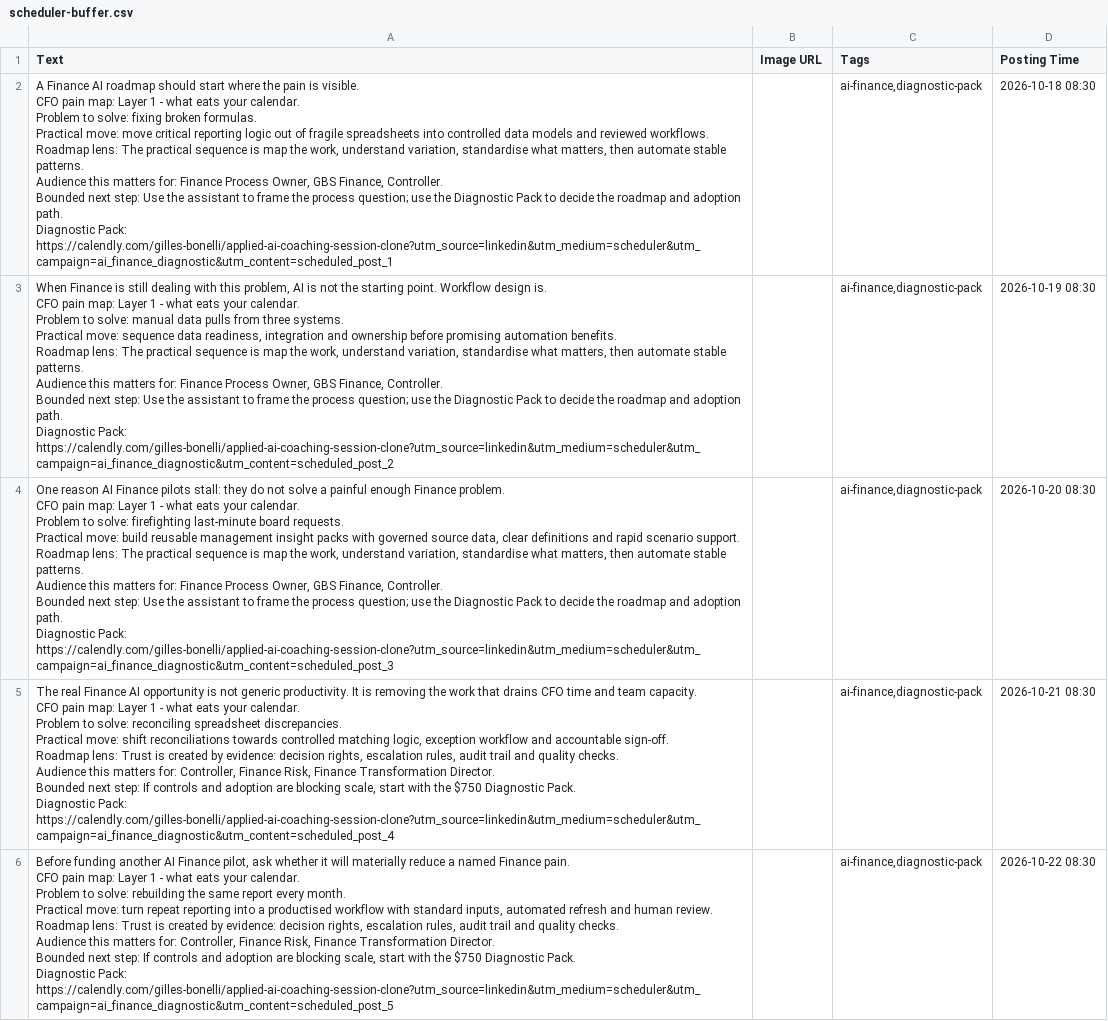
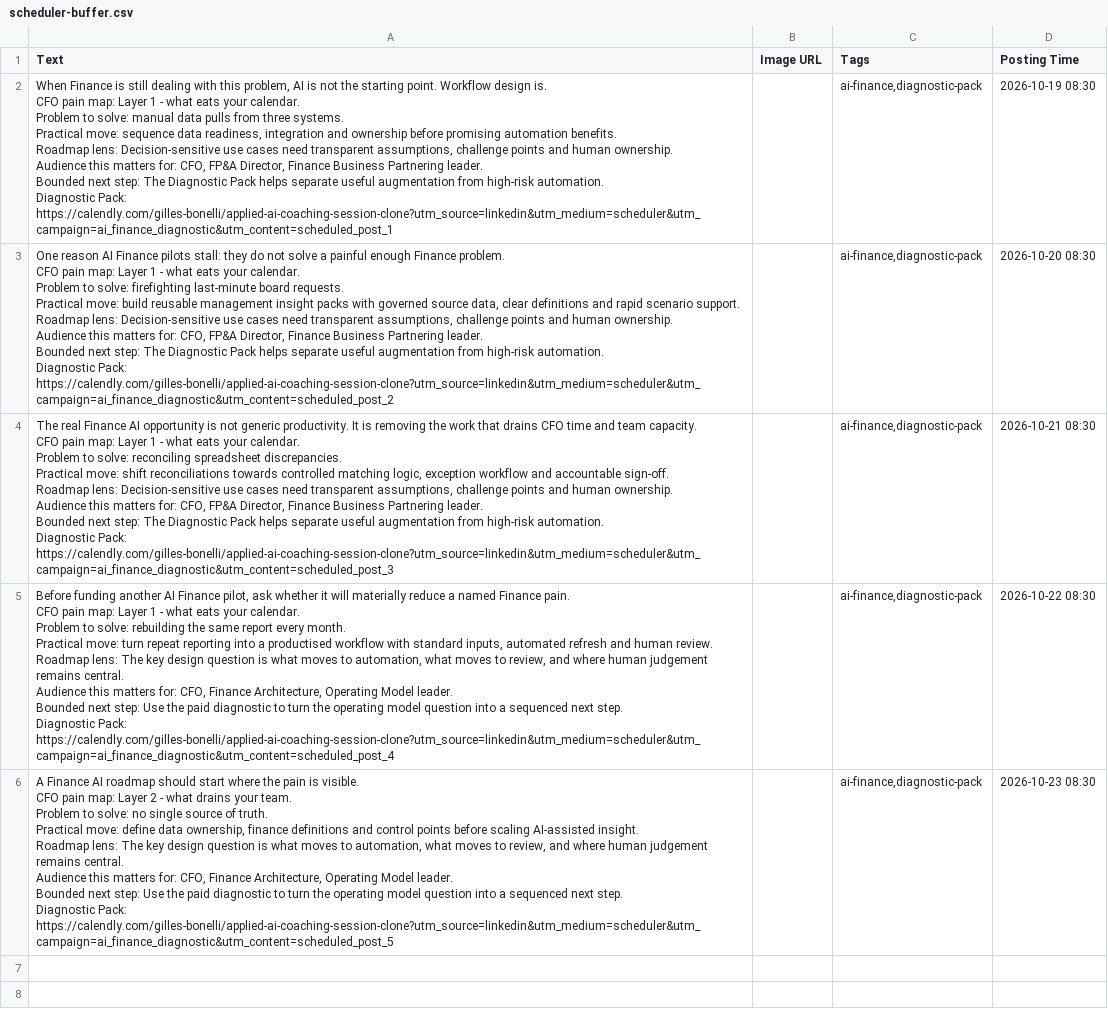
Before and after one commit to CEOFOUNDER/STNM_FT, a CSV file: traffic-console/generated/scheduler-buffer.csv, drawn as a sheet; removed rows and columns are numbered as before the commit, all else as after; ↵ is a line break in a cell; the diff names each change by its address in the sheet, - before the commit and + after, or states it on an @@ line.

```diff
--- a/traffic-console/generated/scheduler-buffer.csv
+++ b/traffic-console/generated/scheduler-buffer.csv
-row 2: A Finance AI roadmap should start where the pain is visible. ↵ CFO pain map: Layer 1 - what eats your calendar. ↵ Problem to solve: fixing broken formulas. ↵ Practical move: move critical reporting logic out of fragile spreadsheets into controlled data models and reviewed workflows. ↵ Roadmap lens: The practical sequence is map the work, understand variation, standardise what matters, then automate stable patterns. ↵ Audience this matters for: Finance Process Owner, GBS Finance, Controller. ↵ Bounded next step: Use the assistant to frame the process question; use the Diagnostic Pack to decide the roadmap and adoption path. ↵ Diagnostic Pack: https://calendly.com/gilles-bonelli/applied-ai-coaching-session-clone?utm_source=linkedin&utm_medium=scheduler&utm_campaign=ai_finance_diagnostic&utm_content=scheduled_post_1 |  | ai-finance,diagnostic-pack | 2026-10-18 08:30
-A2 (Text): …Roadmap lens: The practical sequence is map the work, understand variation, standardise what matters, then automate stable patterns. ↵ Audience this matters for: Finance Process Owner, GBS Finance, Controller. ↵ Bounded next step: Use the assistant to frame the process question; use the Diagnostic Pack to decide the roadmap and adoption path. ↵ Diagnostic Pack: https://calendly.com/gilles-bonelli/applied-ai-coaching-session-clone?utm_source=linkedin&utm_medium=scheduler&utm_campaign=ai_finance_diagnostic&utm_content=scheduled_post_2
+A2 (Text): …Roadmap lens: Decision-sensitive use cases need transparent assumptions, challenge points and human ownership. ↵ Audience this matters for: CFO, FP&A Director, Finance Business Partnering leader. ↵ Bounded next step: The Diagnostic Pack helps separate useful augmentation from high-risk automation. ↵ Diagnostic Pack: https://calendly.com/gilles-bonelli/applied-ai-coaching-session-clone?utm_source=linkedin&utm_medium=scheduler&utm_campaign=ai_finance_diagnostic&utm_content=scheduled_post_1
-A3 (Text): …Roadmap lens: The practical sequence is map the work, understand variation, standardise what matters, then automate stable patterns. ↵ Audience this matters for: Finance Process Owner, GBS Finance, Controller. ↵ Bounded next step: Use the assistant to frame the process question; use the Diagnostic Pack to decide the roadmap and adoption path. ↵ Diagnostic Pack: https://calendly.com/gilles-bonelli/applied-ai-coaching-session-clone?utm_source=linkedin&utm_medium=scheduler&utm_campaign=ai_finance_diagnostic&utm_content=scheduled_post_3
+A3 (Text): …Roadmap lens: Decision-sensitive use cases need transparent assumptions, challenge points and human ownership. ↵ Audience this matters for: CFO, FP&A Director, Finance Business Partnering leader. ↵ Bounded next step: The Diagnostic Pack helps separate useful augmentation from high-risk automation. ↵ Diagnostic Pack: https://calendly.com/gilles-bonelli/applied-ai-coaching-session-clone?utm_source=linkedin&utm_medium=scheduler&utm_campaign=ai_finance_diagnostic&utm_content=scheduled_post_2
-A4 (Text): …Roadmap lens: Trust is created by evidence: decision rights, escalation rules, audit trail and quality checks. ↵ Audience this matters for: Controller, Finance Risk, Finance Transformation Director. ↵ Bounded next step: If controls and adoption are blocking scale, start with the $750 Diagnostic Pack. ↵ Diagnostic Pack: https://calendly.com/gilles-bonelli/applied-ai-coaching-session-clone?utm_source=linkedin&utm_medium=scheduler&utm_campaign=ai_finance_diagnostic&utm_content=scheduled_post_4
+A4 (Text): …Roadmap lens: Decision-sensitive use cases need transparent assumptions, challenge points and human ownership. ↵ Audience this matters for: CFO, FP&A Director, Finance Business Partnering leader. ↵ Bounded next step: The Diagnostic Pack helps separate useful augmentation from high-risk automation. ↵ Diagnostic Pack: https://calendly.com/gilles-bonelli/applied-ai-coaching-session-clone?utm_source=linkedin&utm_medium=scheduler&utm_campaign=ai_finance_diagnostic&utm_content=scheduled_post_3
-A5 (Text): …Roadmap lens: Trust is created by evidence: decision rights, escalation rules, audit trail and quality checks. ↵ Audience this matters for: Controller, Finance Risk, Finance Transformation Director. ↵ Bounded next step: If controls and adoption are blocking scale, start with the $750 Diagnostic Pack. ↵ Diagnostic Pack: https://calendly.com/gilles-bonelli/applied-ai-coaching-session-clone?utm_source=linkedin&utm_medium=scheduler&utm_campaign=ai_finance_diagnostic&utm_content=scheduled_post_5
+A5 (Text): …Roadmap lens: The key design question is what moves to automation, what moves to review, and where human judgement remains central. ↵ Audience this matters for: CFO, Finance Architecture, Operating Model leader. ↵ Bounded next step: Use the paid diagnostic to turn the operating model question into a sequenced next step. ↵ Diagnostic Pack: https://calendly.com/gilles-bonelli/applied-ai-coaching-session-clone?utm_source=linkedin&utm_medium=scheduler&utm_campaign=ai_finance_diagnostic&utm_content=scheduled_post_4
+row 6: A Finance AI roadmap should start where the pain is visible. ↵ CFO pain map: Layer 2 - what drains your team. ↵ Problem to solve: no single source of truth. ↵ Practical move: define data ownership, finance definitions and control points before scaling AI-assisted insight. ↵ Roadmap lens: The key design question is what moves to automation, what moves to review, and where human judgement remains central. ↵ Audience this matters for: CFO, Finance Architecture, Operating Model leader. ↵ Bounded next step: Use the paid diagnostic to turn the operating model question into a sequenced next step. ↵ Diagnostic Pack: https://calendly.com/gilles-bonelli/applied-ai-coaching-session-clone?utm_source=linkedin&utm_medium=scheduler&utm_campaign=ai_finance_diagnostic&utm_content=scheduled_post_5 |  | ai-finance,diagnostic-pack | 2026-10-23 08:30
```
Also changed, not shown: 2 other files.
